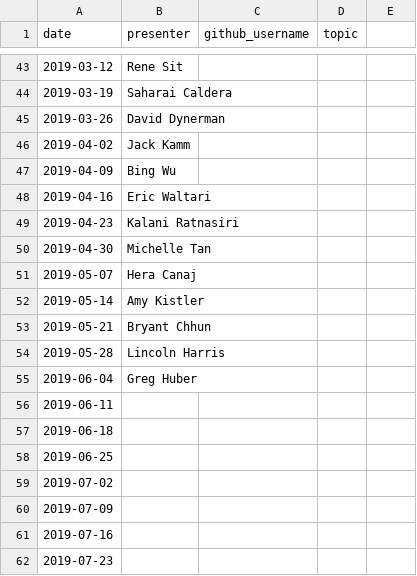
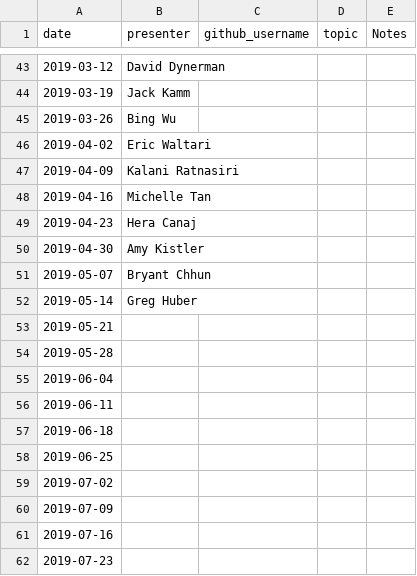
Before and after one commit to carly-cheung/cupcakes, a CSV file: 2018/cupcakes_and_coding_presenters_2018.csv, drawn as a sheet; only a part is shown, gaps mark what is left out; the diff covers the shown part only.

```diff
--- a/2018/cupcakes_and_coding_presenters_2018.csv
+++ b/2018/cupcakes_and_coding_presenters_2018.csv
@@ -1 +1 @@
-date,presenter,github_username,topic
+date,presenter,github_username,topic,Notes
@@ -43,13 +43,13 @@ date,presenter,github_username,topic
-2019-03-12,Rene Sit,,
-2019-03-19,Saharai Caldera,,
-2019-03-26,David Dynerman,,
-2019-04-02,Jack Kamm,,
-2019-04-09,Bing Wu,,
-2019-04-16,Eric Waltari,,
-2019-04-23,Kalani Ratnasiri,,
-2019-04-30,Michelle Tan,,
-2019-05-07,Hera Canaj,,
-2019-05-14,Amy Kistler,,
-2019-05-21,Bryant Chhun,,
-2019-05-28,Lincoln Harris,,
-2019-06-04,Greg Huber,,
+2019-03-12,David Dynerman,,,
+2019-03-19,Jack Kamm,,,
+2019-03-26,Bing Wu,,,
+2019-04-02,Eric Waltari,,,
+2019-04-09,Kalani Ratnasiri,,,
+2019-04-16,Michelle Tan,,,
+2019-04-23,Hera Canaj,,,
+2019-04-30,Amy Kistler,,,
+2019-05-07,Bryant Chhun,,,
+2019-05-14,Greg Huber,,,
+2019-05-21,,,,
+2019-05-28,,,,
+2019-06-04,,,,
```
Also changed, not shown: 35 edited cells elsewhere in this file, 5 other files.
